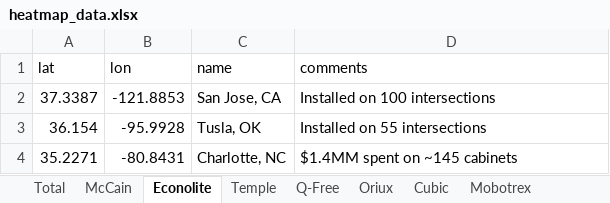
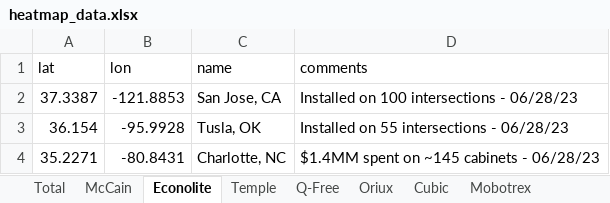
Before and after one commit to cadenlin21/oem-heatmap, an Excel workbook: heatmap_data.xlsx, sheet Econolite, drawn as a sheet; values as stored, in another font and other column widths than the file's, no borders; the diff names each change by its address in the sheet, - before the commit and + after, or states it on an @@ line.

```diff
--- a/heatmap_data.xlsx (sheet Econolite)
+++ b/heatmap_data.xlsx (sheet Econolite)
-D2 (comments): Installed on 100 intersections
+D2 (comments): Installed on 100 intersections - 06/28/23
-D3 (comments): Installed on 55 intersections
+D3 (comments): Installed on 55 intersections - 06/28/23
-D4 (comments): $1.4MM spent on ~145 cabinets
+D4 (comments): $1.4MM spent on ~145 cabinets - 06/28/23
```
Also changed, not shown: sheet McCain, sheet Western Systems, sheet Q-Free, sheet Cubic, general_cities.xlsx, heatmap_regions.xlsx, 4 other files.
